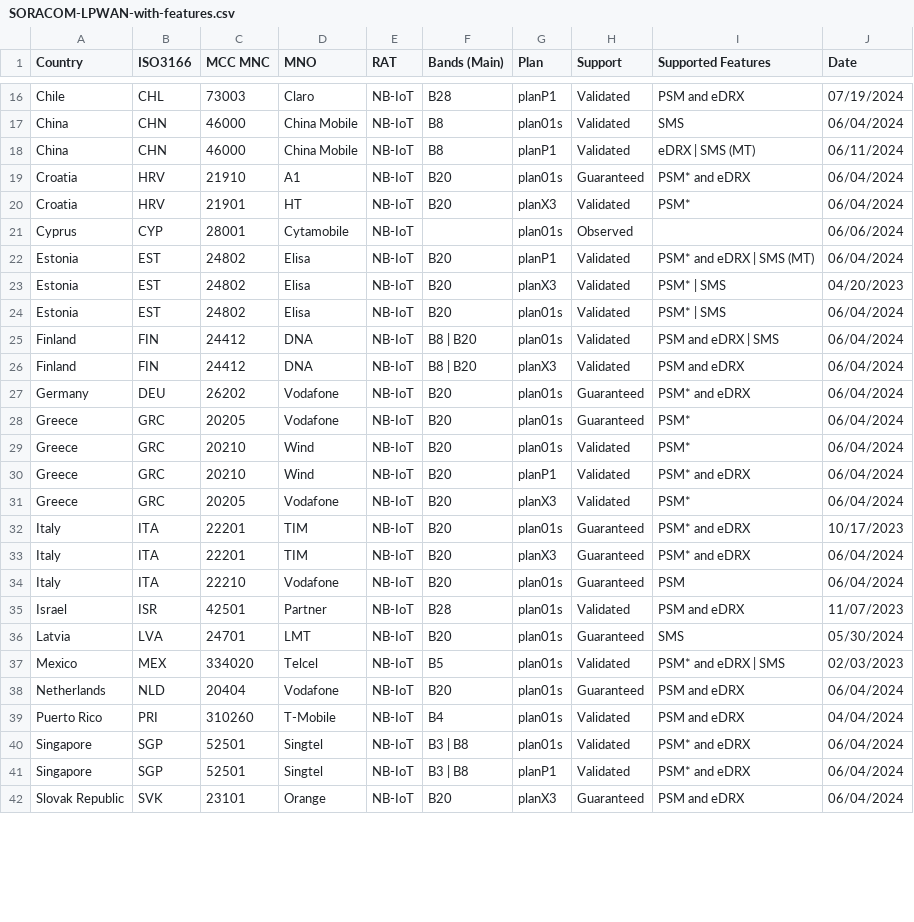
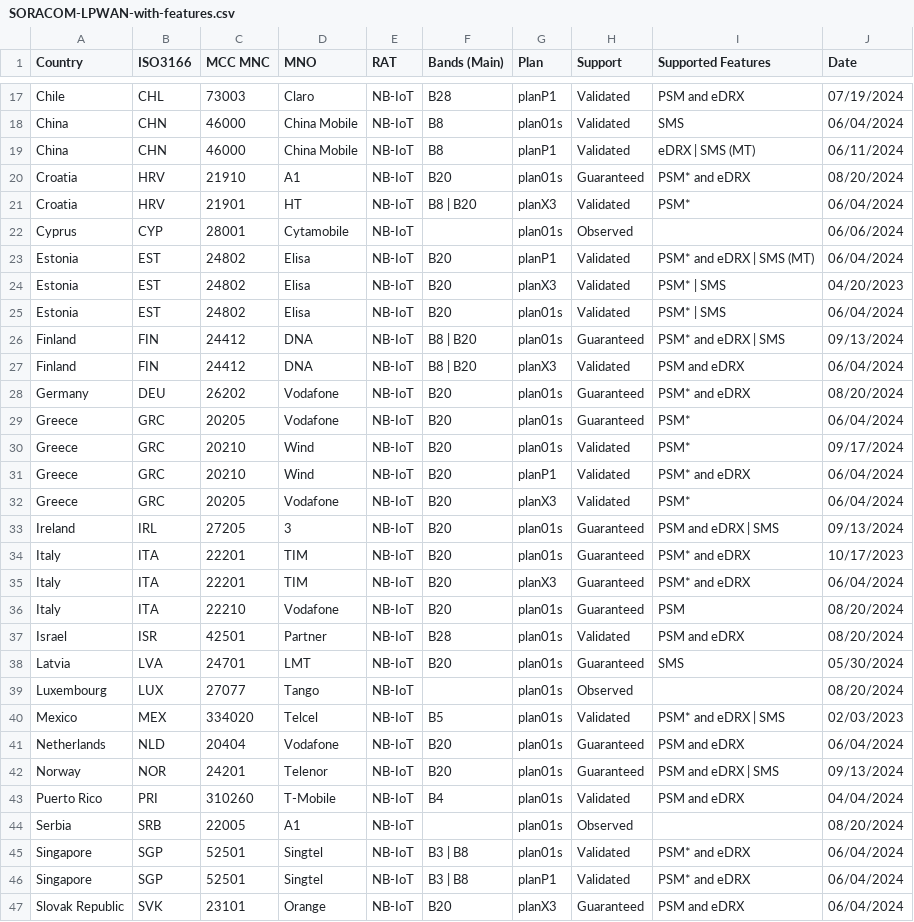
Before and after one commit to soracom/coverage-tests, a CSV file: SORACOM-LPWAN-with-features.csv, drawn as a sheet; only a part is shown, gaps mark what is left out; the diff covers the shown part only.

Commit message:
Update SORACOM-LPWAN-with-features.csv _sep_2024

```diff
--- a/SORACOM-LPWAN-with-features.csv
+++ b/SORACOM-LPWAN-with-features.csv
@@ -18,4 +19,4 @@ China,CHN,46000,China Mobile,NB-IoT,B8,plan01s,Validated,SMS,06/04/2024
 China,CHN,46000,China Mobile,NB-IoT,B8,planP1,Validated,eDRX | SMS (MT),06/11/2024
-Croatia,HRV,21910,A1,NB-IoT,B20,plan01s,Guaranteed,PSM* and eDRX,06/04/2024
-Croatia,HRV,21901,HT,NB-IoT,B20,planX3,Validated,PSM*,06/04/2024
+Croatia,HRV,21910,A1,NB-IoT,B20,plan01s,Guaranteed,PSM* and eDRX,08/20/2024
+Croatia,HRV,21901,HT,NB-IoT,B8 | B20,planX3,Validated,PSM*,06/04/2024
 Cyprus,CYP,28001,Cytamobile,NB-IoT,,plan01s,Observed,,06/06/2024
@@ -24,17 +25,21 @@ Estonia,EST,24802,Elisa,NB-IoT,B20,planX3,Validated,PSM* | SMS,04/20/2023
 Estonia,EST,24802,Elisa,NB-IoT,B20,plan01s,Validated,PSM* | SMS,06/04/2024
-Finland,FIN,24412,DNA,NB-IoT,B8 | B20,plan01s,Validated,PSM and eDRX | SMS,06/04/2024
+Finland,FIN,24412,DNA,NB-IoT,B8 | B20,plan01s,Guaranteed,PSM* and eDRX | SMS,09/13/2024
 Finland,FIN,24412,DNA,NB-IoT,B8 | B20,planX3,Validated,PSM and eDRX,06/04/2024
-Germany,DEU,26202,Vodafone,NB-IoT,B20,plan01s,Guaranteed,PSM* and eDRX,06/04/2024
+Germany,DEU,26202,Vodafone,NB-IoT,B20,plan01s,Guaranteed,PSM* and eDRX,08/20/2024
 Greece,GRC,20205,Vodafone,NB-IoT,B20,plan01s,Guaranteed,PSM*,06/04/2024
-Greece,GRC,20210,Wind,NB-IoT,B20,plan01s,Validated,PSM*,06/04/2024
+Greece,GRC,20210,Wind,NB-IoT,B20,plan01s,Validated,PSM*,09/17/2024
 Greece,GRC,20210,Wind,NB-IoT,B20,planP1,Validated,PSM* and eDRX,06/04/2024
 Greece,GRC,20205,Vodafone,NB-IoT,B20,planX3,Validated,PSM*,06/04/2024
+Ireland,IRL,27205,3,NB-IoT,B20,plan01s,Guaranteed,PSM and eDRX | SMS,09/13/2024
 Italy,ITA,22201,TIM,NB-IoT,B20,plan01s,Guaranteed,PSM* and eDRX,10/17/2023
 Italy,ITA,22201,TIM,NB-IoT,B20,planX3,Guaranteed,PSM* and eDRX,06/04/2024
-Italy,ITA,22210,Vodafone,NB-IoT,B20,plan01s,Guaranteed,PSM,06/04/2024
-Israel,ISR,42501,Partner,NB-IoT,B28,plan01s,Validated,PSM and eDRX,11/07/2023
+Italy,ITA,22210,Vodafone,NB-IoT,B20,plan01s,Guaranteed,PSM,08/20/2024
+Israel,ISR,42501,Partner,NB-IoT,B28,plan01s,Validated,PSM and eDRX,08/20/2024
 Latvia,LVA,24701,LMT,NB-IoT,B20,plan01s,Guaranteed,SMS,05/30/2024
+Luxembourg,LUX,27077,Tango,NB-IoT,,plan01s,Observed,,08/20/2024
 Mexico,MEX,334020,Telcel,NB-IoT,B5,plan01s,Validated,PSM* and eDRX | SMS,02/03/2023
 Netherlands,NLD,20404,Vodafone,NB-IoT,B20,plan01s,Guaranteed,PSM and eDRX,06/04/2024
+Norway,NOR,24201,Telenor,NB-IoT,B20,plan01s,Guaranteed,PSM and eDRX | SMS,09/13/2024
 Puerto Rico,PRI,310260,T-Mobile,NB-IoT,B4,plan01s,Validated,PSM and eDRX,04/04/2024
+Serbia,SRB,22005,A1,NB-IoT,,plan01s,Observed,,08/20/2024
 Singapore,SGP,52501,Singtel,NB-IoT,B3 | B8,plan01s,Validated,PSM* and eDRX,06/04/2024
```
Also changed, not shown: 2 added rows, 1 removed row and 48 edited cells elsewhere in this file.
